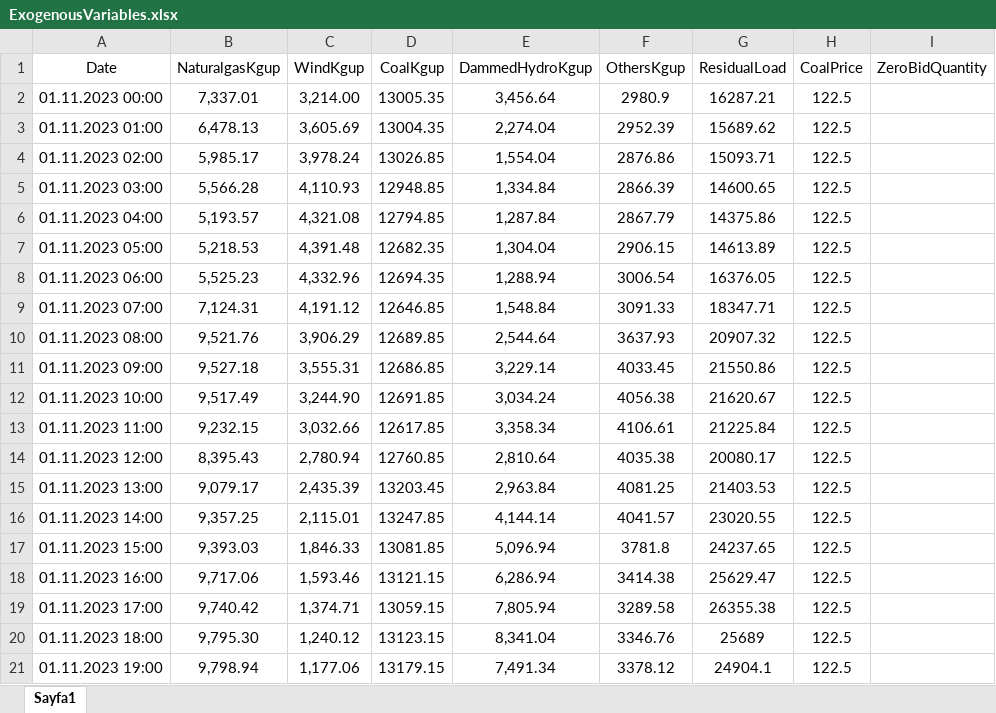
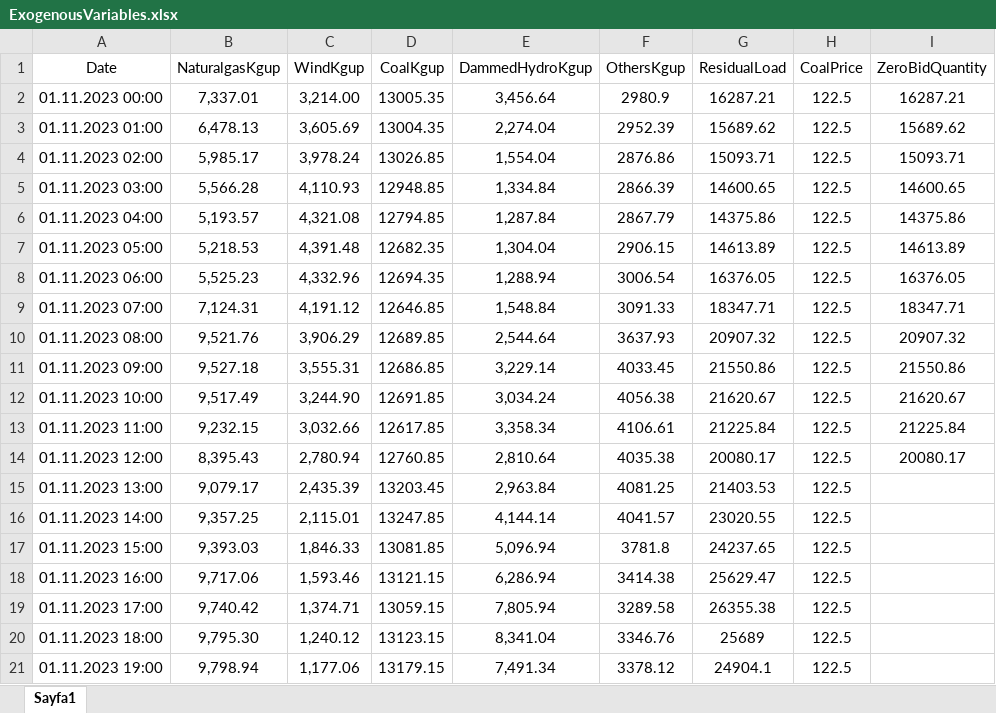
Before and after one commit to emirseners/IE492-Alternative-Bidding-Strategies-In-Turkish-Electricity-Market, an Excel workbook: ExogenousVariables.xlsx, sheet Sayfa1, drawn as a sheet; only a part is shown; values as stored, in another font and other column widths than the file's, no borders; the diff names each change by its address in the sheet, - before the commit and + after, or states it on an @@ line.

```diff
--- a/ExogenousVariables.xlsx (sheet Sayfa1)
+++ b/ExogenousVariables.xlsx (sheet Sayfa1)
-I2 (ZeroBidQuantity): (empty)
+I2 (ZeroBidQuantity): 16287.21
-I3 (ZeroBidQuantity): (empty)
+I3 (ZeroBidQuantity): 15689.62
-I4 (ZeroBidQuantity): (empty)
+I4 (ZeroBidQuantity): 15093.71
-I5 (ZeroBidQuantity): (empty)
+I5 (ZeroBidQuantity): 14600.65
-I6 (ZeroBidQuantity): (empty)
+I6 (ZeroBidQuantity): 14375.86
-I7 (ZeroBidQuantity): (empty)
+I7 (ZeroBidQuantity): 14613.89
-I8 (ZeroBidQuantity): (empty)
+I8 (ZeroBidQuantity): 16376.05
-I9 (ZeroBidQuantity): (empty)
+I9 (ZeroBidQuantity): 18347.71
-I10 (ZeroBidQuantity): (empty)
+I10 (ZeroBidQuantity): 20907.32
-I11 (ZeroBidQuantity): (empty)
+I11 (ZeroBidQuantity): 21550.86
-I12 (ZeroBidQuantity): (empty)
+I12 (ZeroBidQuantity): 21620.67
-I13 (ZeroBidQuantity): (empty)
+I13 (ZeroBidQuantity): 21225.84
-I14 (ZeroBidQuantity): (empty)
+I14 (ZeroBidQuantity): 20080.17
```
Also changed, not shown: BiddingQuantities.xlsx, MarketData.xlsx, 2 other files.
